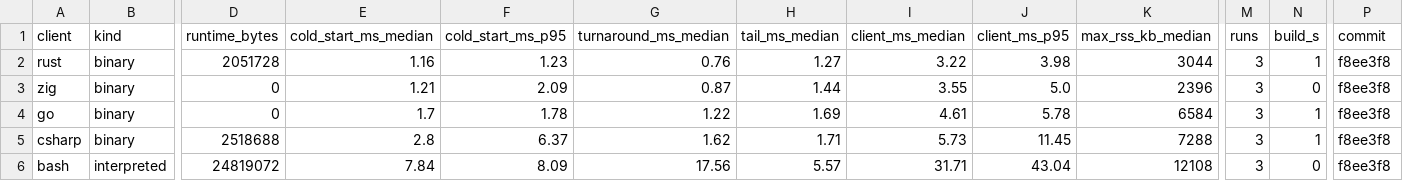
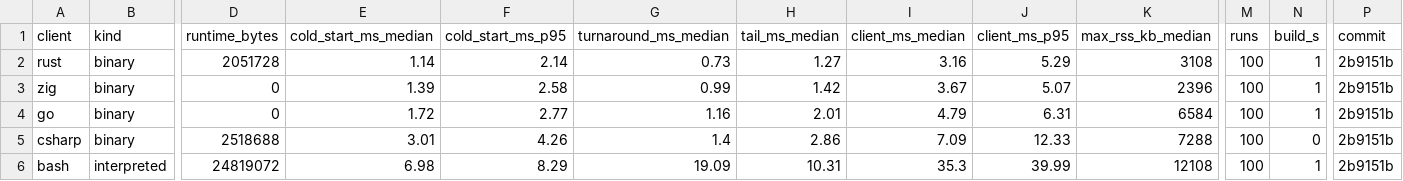
Before and after one commit to AndyCross/claude-hot-path, a CSV file: results/leaderboard.csv, drawn as a sheet; only a part is shown, gaps mark what is left out; the diff names each change by its address in the sheet, - before the commit and + after, or states it on an @@ line.

```diff
--- a/results/leaderboard.csv
+++ b/results/leaderboard.csv
-E2 (cold_start_ms_median): 1.16
+E2 (cold_start_ms_median): 1.14
-F2 (cold_start_ms_p95): 1.23
+F2 (cold_start_ms_p95): 2.14
-G2 (turnaround_ms_median): 0.76
+G2 (turnaround_ms_median): 0.73
-I2 (client_ms_median): 3.22
+I2 (client_ms_median): 3.16
-J2 (client_ms_p95): 3.98
+J2 (client_ms_p95): 5.29
-K2 (max_rss_kb_median): 3044
+K2 (max_rss_kb_median): 3108
-M2:M6 (runs): 3
+M2:M6 (runs): 100
-P2:P6 (commit): f8ee3f8
+P2:P6 (commit): 2b9151b
-E3 (cold_start_ms_median): 1.21
+E3 (cold_start_ms_median): 1.39
-F3 (cold_start_ms_p95): 2.09
+F3 (cold_start_ms_p95): 2.58
-G3 (turnaround_ms_median): 0.87
+G3 (turnaround_ms_median): 0.99
-H3 (tail_ms_median): 1.44
+H3 (tail_ms_median): 1.42
-I3 (client_ms_median): 3.55
+I3 (client_ms_median): 3.67
-J3 (client_ms_p95): 5.0
+J3 (client_ms_p95): 5.07
-N3 (build_s): 0
+N3 (build_s): 1
-E4 (cold_start_ms_median): 1.7
+E4 (cold_start_ms_median): 1.72
-F4 (cold_start_ms_p95): 1.78
+F4 (cold_start_ms_p95): 2.77
-G4 (turnaround_ms_median): 1.22
+G4 (turnaround_ms_median): 1.16
-H4 (tail_ms_median): 1.69
+H4 (tail_ms_median): 2.01
-I4 (client_ms_median): 4.61
+I4 (client_ms_median): 4.79
-J4 (client_ms_p95): 5.78
+J4 (client_ms_p95): 6.31
-E5 (cold_start_ms_median): 2.8
+E5 (cold_start_ms_median): 3.01
-F5 (cold_start_ms_p95): 6.37
+F5 (cold_start_ms_p95): 4.26
-G5 (turnaround_ms_median): 1.62
+G5 (turnaround_ms_median): 1.4
-H5 (tail_ms_median): 1.71
+H5 (tail_ms_median): 2.86
-I5 (client_ms_median): 5.73
+I5 (client_ms_median): 7.09
-J5 (client_ms_p95): 11.45
+J5 (client_ms_p95): 12.33
-N5 (build_s): 1
+N5 (build_s): 0
-E6 (cold_start_ms_median): 7.84
+E6 (cold_start_ms_median): 6.98
-F6 (cold_start_ms_p95): 8.09
+F6 (cold_start_ms_p95): 8.29
-G6 (turnaround_ms_median): 17.56
+G6 (turnaround_ms_median): 19.09
-H6 (tail_ms_median): 5.57
+H6 (tail_ms_median): 10.31
-I6 (client_ms_median): 31.71
+I6 (client_ms_median): 35.3
-J6 (client_ms_p95): 43.04
+J6 (client_ms_p95): 39.99
-N6 (build_s): 0
+N6 (build_s): 1
```
Also changed, not shown: results/bash.csv, results/csharp.csv, 3 other files.
